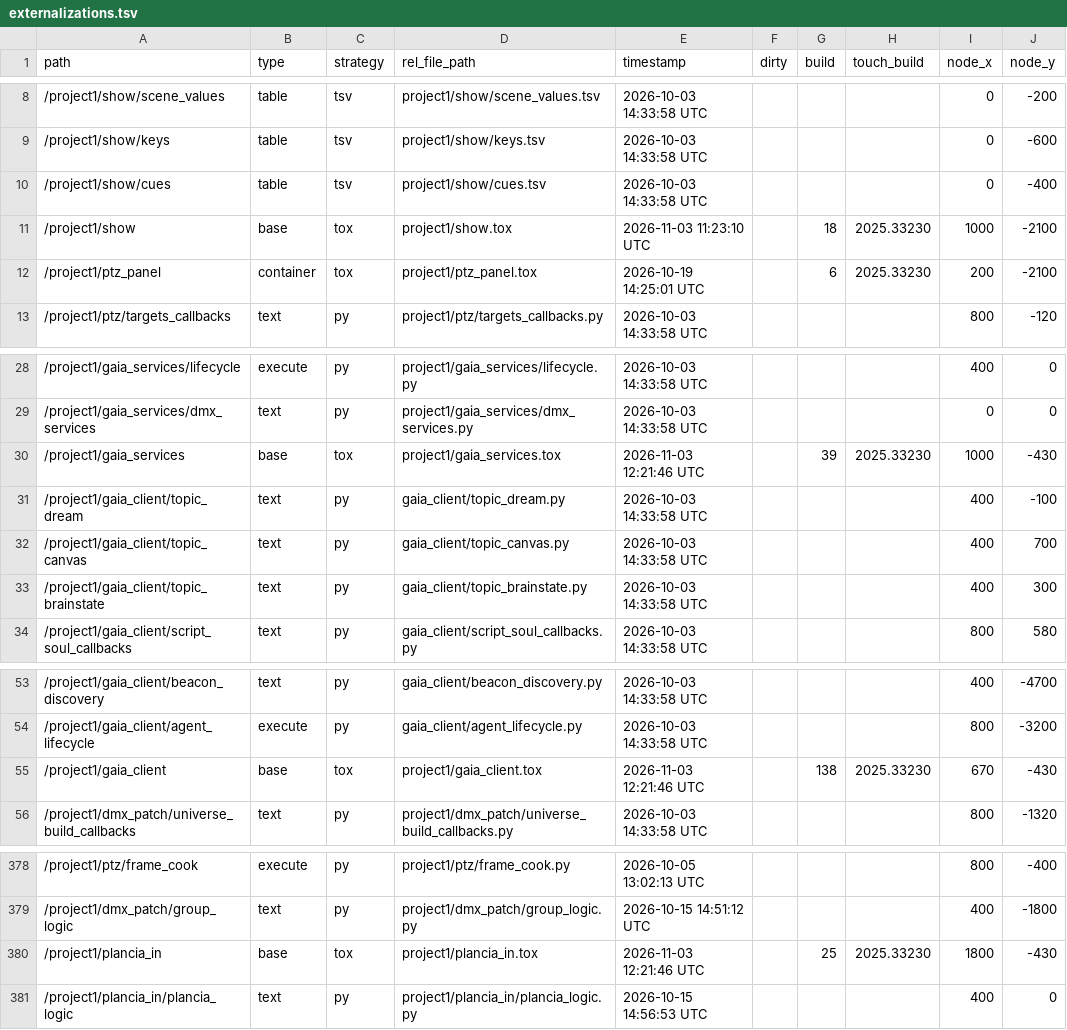
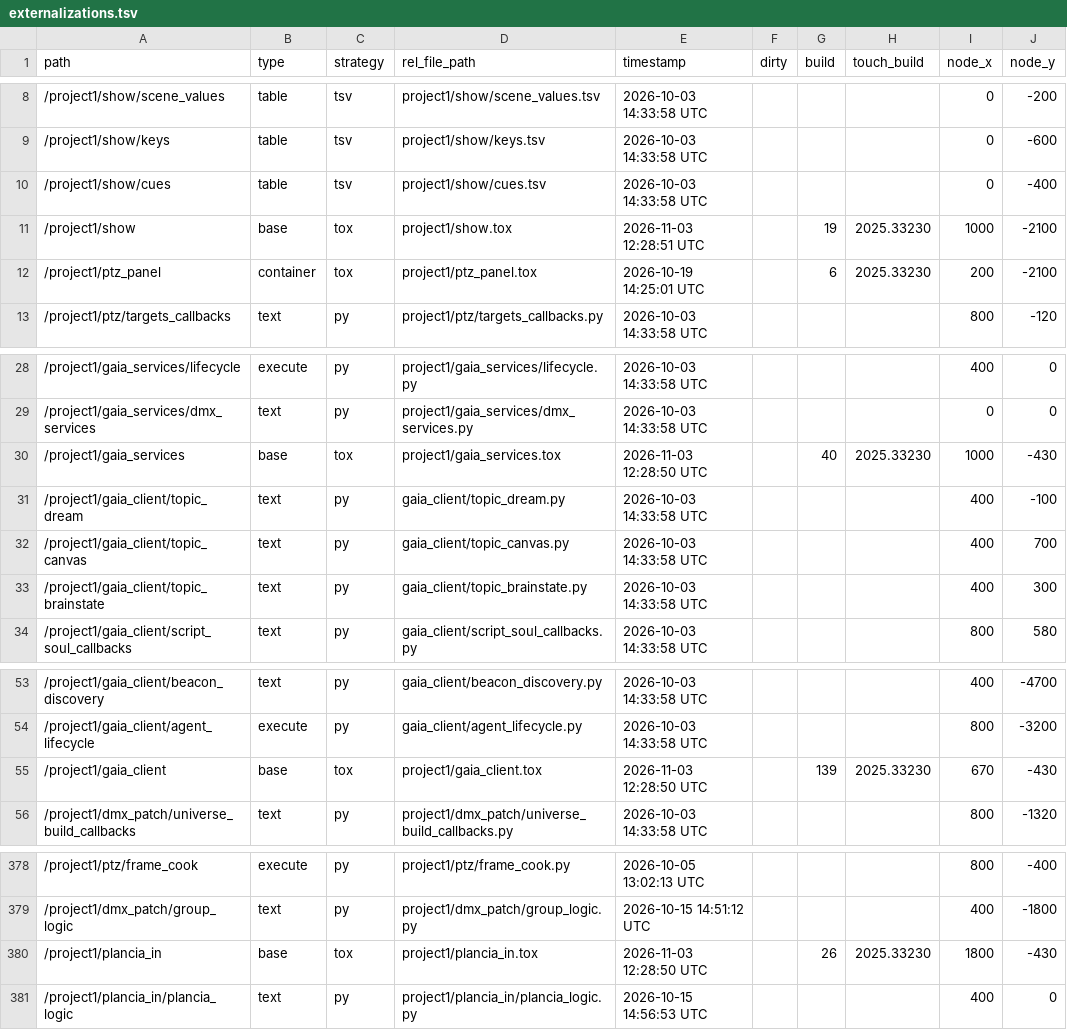
Before and after one commit to vsvisualsubstance-source/TD4DMX, a TSV file: project1/externalizations.tsv, drawn as a sheet; only a part is shown, gaps mark what is left out; the diff names each change by its address in the sheet, - before the commit and + after, or states it on an @@ line.

```diff
--- a/project1/externalizations.tsv
+++ b/project1/externalizations.tsv
-E11 (timestamp): 2026-11-03 11:23:10 UTC
+E11 (timestamp): 2026-11-03 12:28:51 UTC
-G11 (build): 18
+G11 (build): 19
-E30 (timestamp): 2026-11-03 12:21:46 UTC
+E30 (timestamp): 2026-11-03 12:28:50 UTC
-G30 (build): 39
+G30 (build): 40
-E55 (timestamp): 2026-11-03 12:21:46 UTC
+E55 (timestamp): 2026-11-03 12:28:50 UTC
-G55 (build): 138
+G55 (build): 139
-E380 (timestamp): 2026-11-03 12:21:46 UTC
+E380 (timestamp): 2026-11-03 12:28:50 UTC
-G380 (build): 25
+G380 (build): 26
```
Also changed, not shown: 7 other files.
